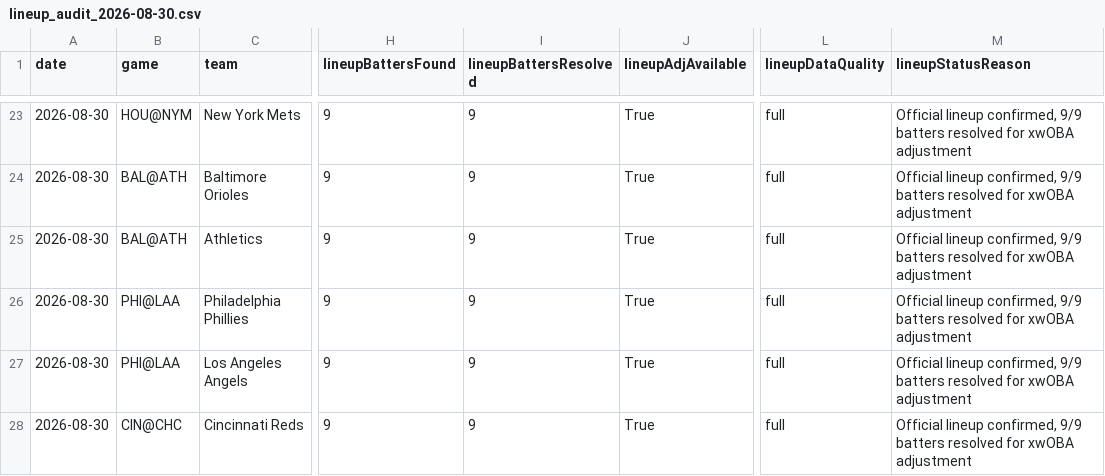
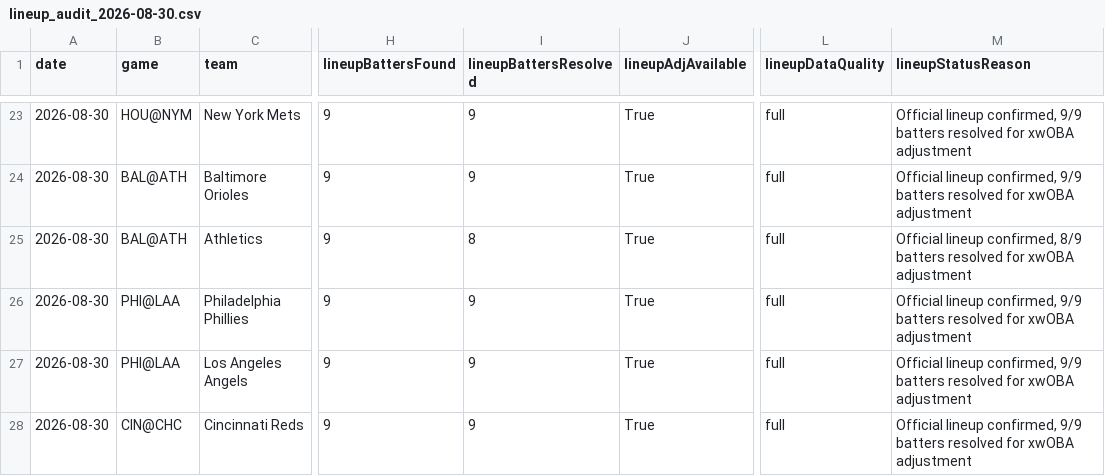
Before and after one commit to chmoses98/edge-finder-api, a CSV file: data/lineup_audit_2026-08-30.csv, drawn as a sheet; only a part is shown, gaps mark what is left out; the diff names each change by its address in the sheet, - before the commit and + after, or states it on an @@ line.

```diff
--- a/data/lineup_audit_2026-08-30.csv
+++ b/data/lineup_audit_2026-08-30.csv
-I25 (lineupBattersResolved): 9
+I25 (lineupBattersResolved): 8
-M25 (lineupStatusReason): …lineup confirmed, 9/9 batters resolved…
+M25 (lineupStatusReason): …lineup confirmed, 8/9 batters resolved…
```
Also changed, not shown: data/f5_audit_2026-08-30.csv, 26 other files.
